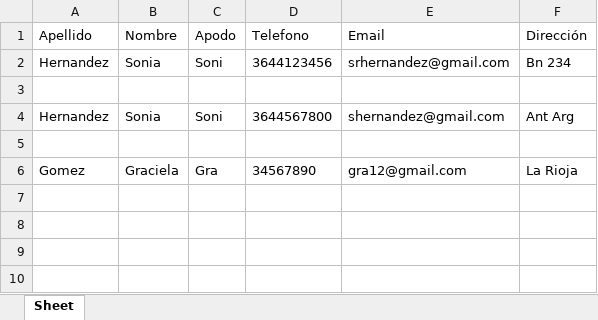
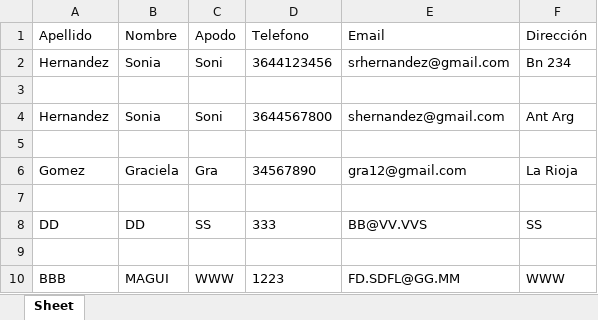
Before and after one commit to MaguiBrollo/INFO2024_Contactos, an Excel workbook: datos.xlsx, sheet Sheet, drawn as a sheet; values as stored, in another font and other column widths than the file's, no borders; the diff names each change by its address in the sheet, - before the commit and + after, or states it on an @@ line.

```diff
--- a/datos.xlsx (sheet Sheet)
+++ b/datos.xlsx (sheet Sheet)
+row 7: (empty)
+row 8: DD | DD | SS | 333 | BB@VV.VVS | SS
+row 9: (empty)
+row 10: BBB | MAGUI | WWW | 1223 | FD.SDFL@GG.MM | WWW
```
Also changed, not shown: 3 other files.
